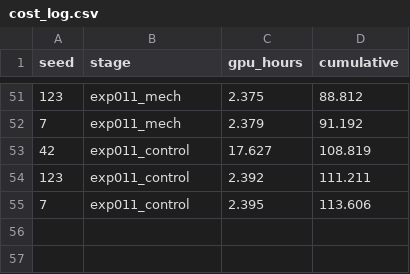
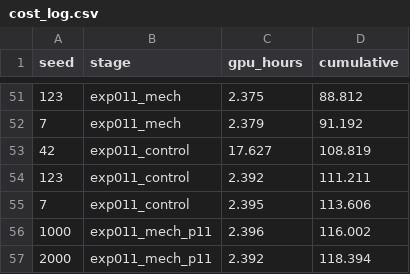
Before and after one commit to Vishalkagade/autovidyav5, a CSV file: trajectory/cost_log.csv, drawn as a sheet; only a part is shown, gaps mark what is left out; the diff names each change by its address in the sheet, - before the commit and + after, or states it on an @@ line.

```diff
--- a/trajectory/cost_log.csv
+++ b/trajectory/cost_log.csv
+row 56: 1000 | exp011_mech_p11 | 2.396 | 116.002
+row 57: 2000 | exp011_mech_p11 | 2.392 | 118.394
```
Also changed, not shown: 6 other files.
